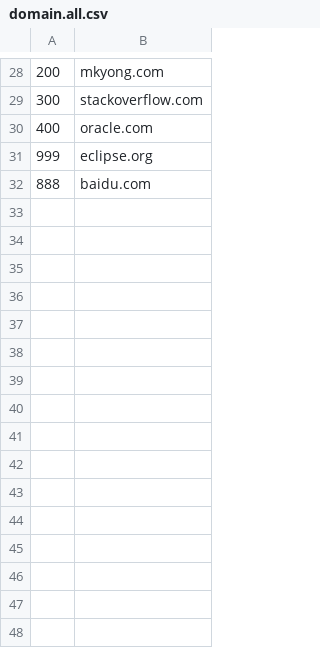
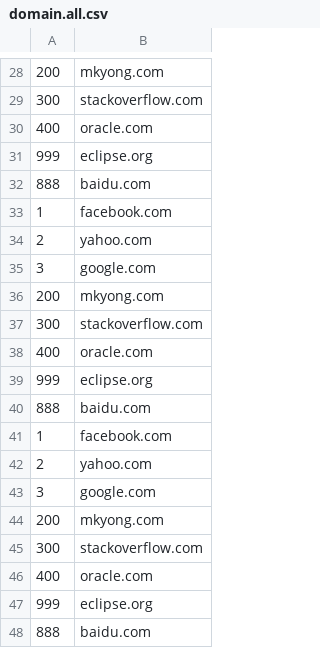
Before and after one commit to maldiny/Spring-Batch-en-Castellano, a CSV file: Ejemplos/SpringBatchMultiResourceItemReader/csv/outputs/domain.all.csv, drawn as a sheet; only a part is shown, gaps mark what is left out.

```diff
--- a/Ejemplos/SpringBatchMultiResourceItemReader/csv/outputs/domain.all.csv
+++ b/Ejemplos/SpringBatchMultiResourceItemReader/csv/outputs/domain.all.csv
@@ -32 +32,17 @@
 888,baidu.com
+1,facebook.com
+2,yahoo.com
+3,google.com
+200,mkyong.com
+300,stackoverflow.com
+400,oracle.com
+999,eclipse.org
+888,baidu.com
+1,facebook.com
+2,yahoo.com
+3,google.com
+200,mkyong.com
+300,stackoverflow.com
+400,oracle.com
+999,eclipse.org
+888,baidu.com
```
Also changed, not shown: 18 other files.
